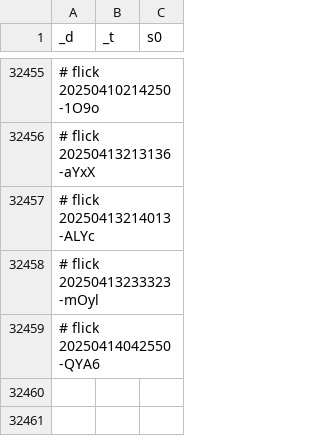
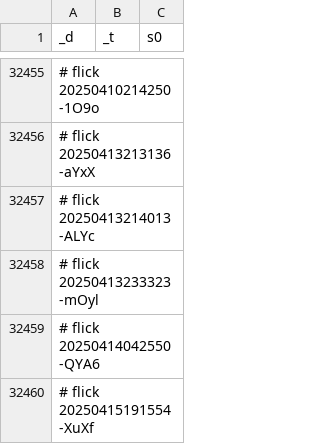
Before and after one commit to abikesa/shell-hologram, a CSV file: kitabo/ensi/testbin/test2/assets/csv/don_esrd_s0_overall.csv, drawn as a sheet; only a part is shown, gaps mark what is left out; the diff names each change by its address in the sheet, - before the commit and + after, or states it on an @@ line.

Commit message:
kitabo/ensi/testbin/test2/assets/csv/don_esrd_s0_overall.csv

```diff
--- a/kitabo/ensi/testbin/test2/assets/csv/don_esrd_s0_overall.csv
+++ b/kitabo/ensi/testbin/test2/assets/csv/don_esrd_s0_overall.csv
+row 32460: # flick 20250415191554-XuXf
```
